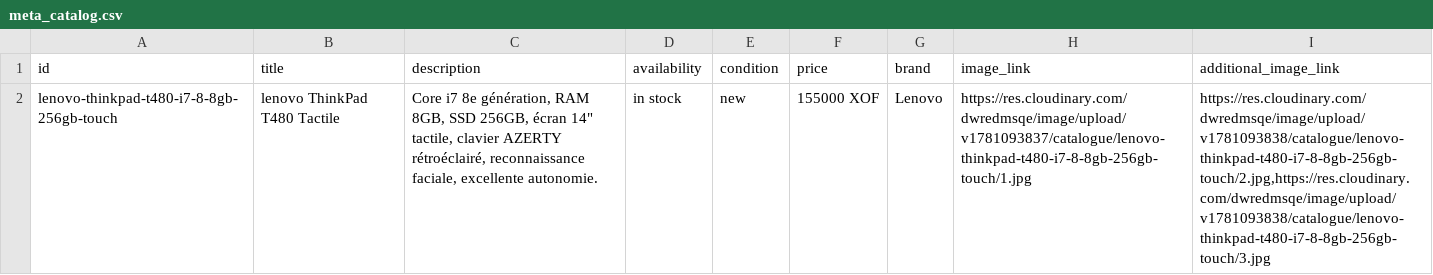
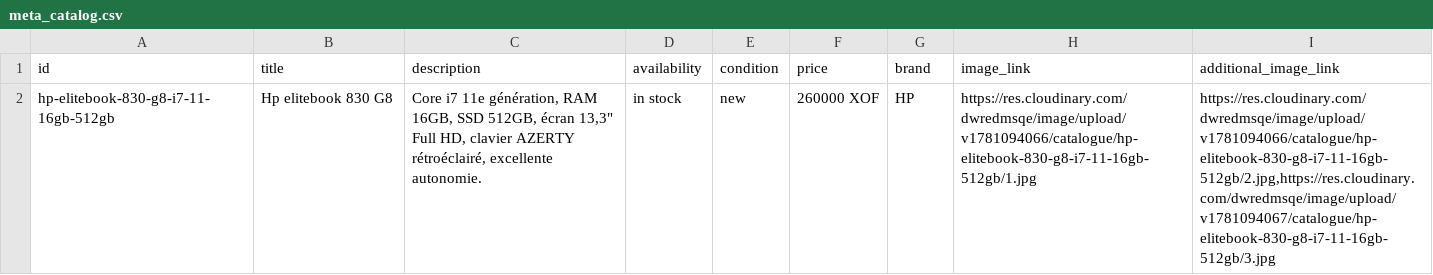
Before and after one commit to Pm-GUENE/catalogue-whatsapp, a CSV file: meta_catalog.csv, drawn as a sheet; the diff names each change by its address in the sheet, - before the commit and + after, or states it on an @@ line.

Commit message:
Update Meta catalog CSV

```diff
--- a/meta_catalog.csv
+++ b/meta_catalog.csv
-A2 (id): lenovo-thinkpad-t480-i7-8-8gb-256gb-touch
+A2 (id): hp-elitebook-830-g8-i7-11-16gb-512gb
-B2 (title): lenovo ThinkPad T480 Tactile
+B2 (title): Hp elitebook 830 G8
-C2 (description): Core i7 8e génération, RAM 8GB, SSD 256GB, écran 14" tactile, clavier AZERTY rétroéclairé, reconnaissance faciale, excellente autonomie.
+C2 (description): Core i7 11e génération, RAM 16GB, SSD 512GB, écran 13,3" Full HD, clavier AZERTY rétroéclairé, excellente autonomie.
-F2 (price): 155000 XOF
+F2 (price): 260000 XOF
-G2 (brand): Lenovo
+G2 (brand): HP
-H2 (image_link): https://res.cloudinary.com/dwredmsqe/image/upload/v1781093837/catalogue/lenovo-thinkpad-t480-i7-8-8gb-256gb-touch/1.jpg
+H2 (image_link): https://res.cloudinary.com/dwredmsqe/image/upload/v1781094066/catalogue/hp-elitebook-830-g8-i7-11-16gb-512gb/1.jpg
-I2 (additional_image_link): https://res.cloudinary.com/dwredmsqe/image/upload/v1781093838/catalogue/lenovo-thinkpad-t480-i7-8-8gb-256gb-touch/2.jpg,https://res.cloudinary.com/dwredmsqe/image/upload/v1781093838/catalogue/lenovo-thinkpad-t480-i7-8-8gb-256gb-touch/3.jpg
+I2 (additional_image_link): https://res.cloudinary.com/dwredmsqe/image/upload/v1781094066/catalogue/hp-elitebook-830-g8-i7-11-16gb-512gb/2.jpg,https://res.cloudinary.com/dwredmsqe/image/upload/v1781094067/catalogue/hp-elitebook-830-g8-i7-11-16gb-512gb/3.jpg
```
